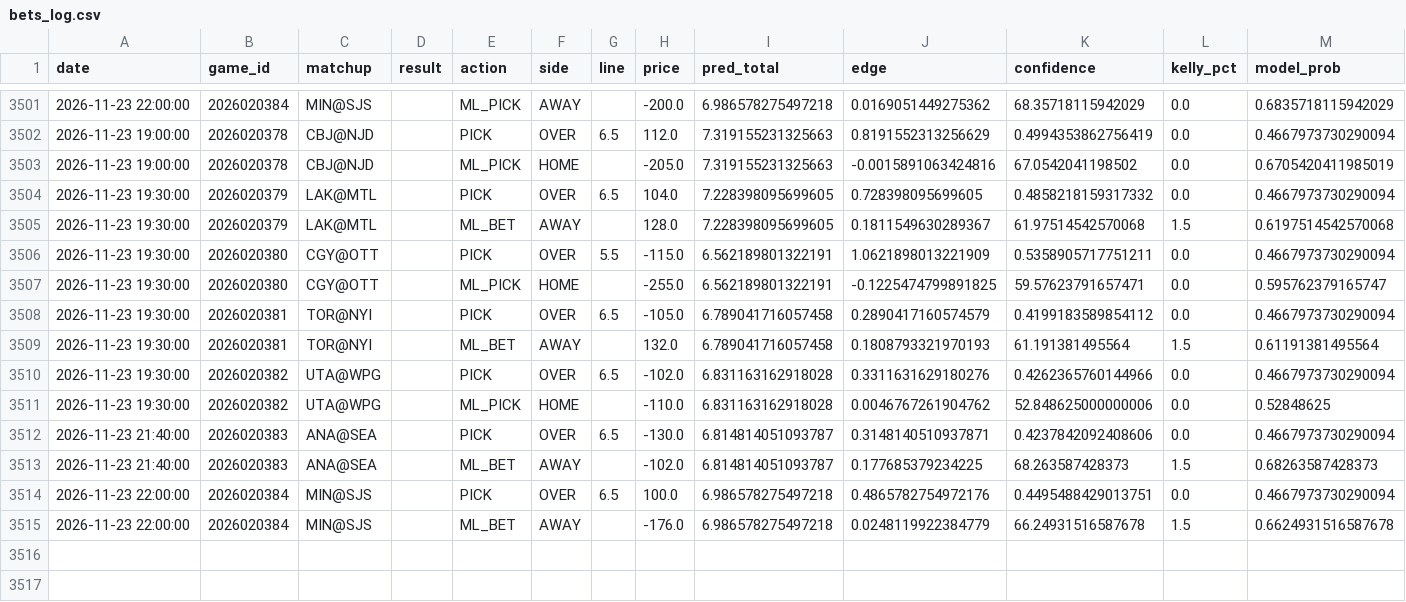
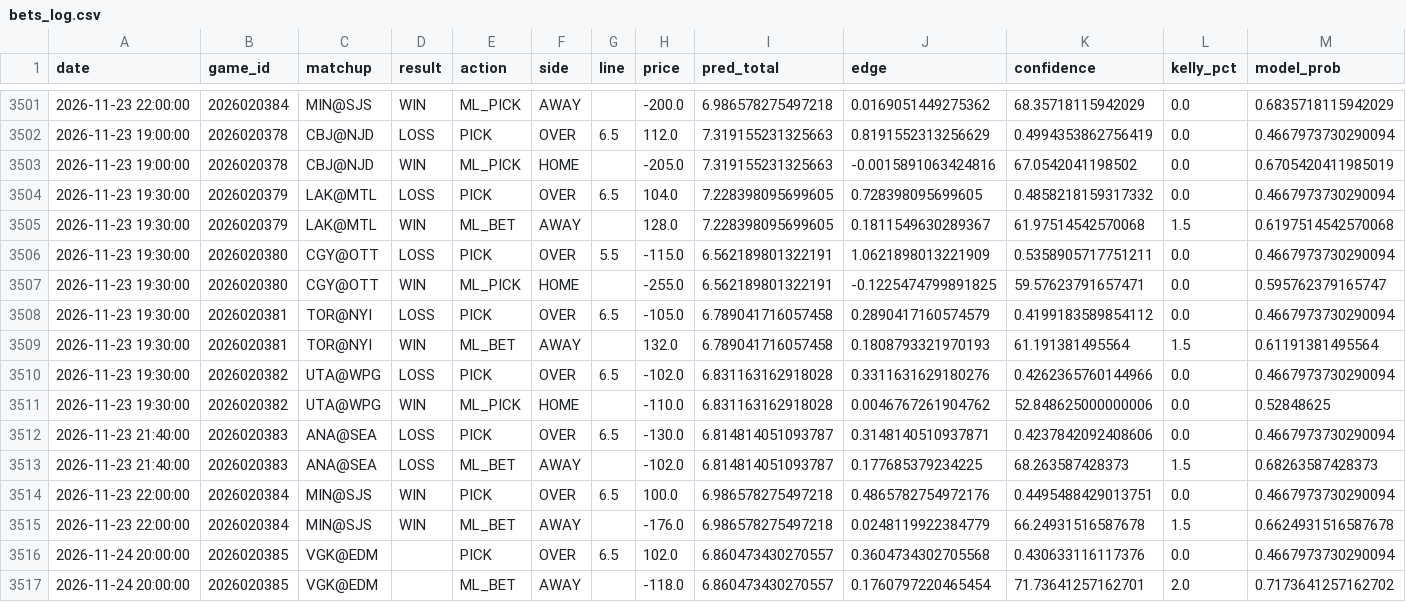
Before and after one commit to kirbypuckett031460-web/nhl, a CSV file: bets_log.csv, drawn as a sheet; only a part is shown, gaps mark what is left out; rows hold the shown columns only; the diff covers the shown part only; the diff names each change by its address in the sheet, - before the commit and + after, or states it on an @@ line.

```diff
--- a/bets_log.csv
+++ b/bets_log.csv
-D3501 (result): (empty)
+D3501 (result): WIN
-D3502 (result): (empty)
+D3502 (result): LOSS
-D3503 (result): (empty)
+D3503 (result): WIN
-D3504 (result): (empty)
+D3504 (result): LOSS
-D3505 (result): (empty)
+D3505 (result): WIN
-D3506 (result): (empty)
+D3506 (result): LOSS
-D3507 (result): (empty)
+D3507 (result): WIN
-D3508 (result): (empty)
+D3508 (result): LOSS
-D3509 (result): (empty)
+D3509 (result): WIN
-D3510 (result): (empty)
+D3510 (result): LOSS
-D3511 (result): (empty)
+D3511 (result): WIN
-D3512:D3513 (result): (empty)
+D3512:D3513 (result): LOSS
-D3514:D3515 (result): (empty)
+D3514:D3515 (result): WIN
+row 3516: 2026-11-24 20:00:00 | 2026020385 | VGK@EDM |  | PICK | OVER | 6.5 | 102.0 | 6.860473430270557 | 0.3604734302705568 | 0.430633116117376 | 0.0 | 0.4667973730290094
+row 3517: 2026-11-24 20:00:00 | 2026020385 | VGK@EDM |  | ML_BET | AWAY |  | -118.0 | 6.860473430270557 | 0.1760797220465454 | 71.73641257162701 | 2.0 | 0.7173641257162702
```
Also changed, not shown: 27 edited cells elsewhere in this file, odds_history.csv, 3 other files.
